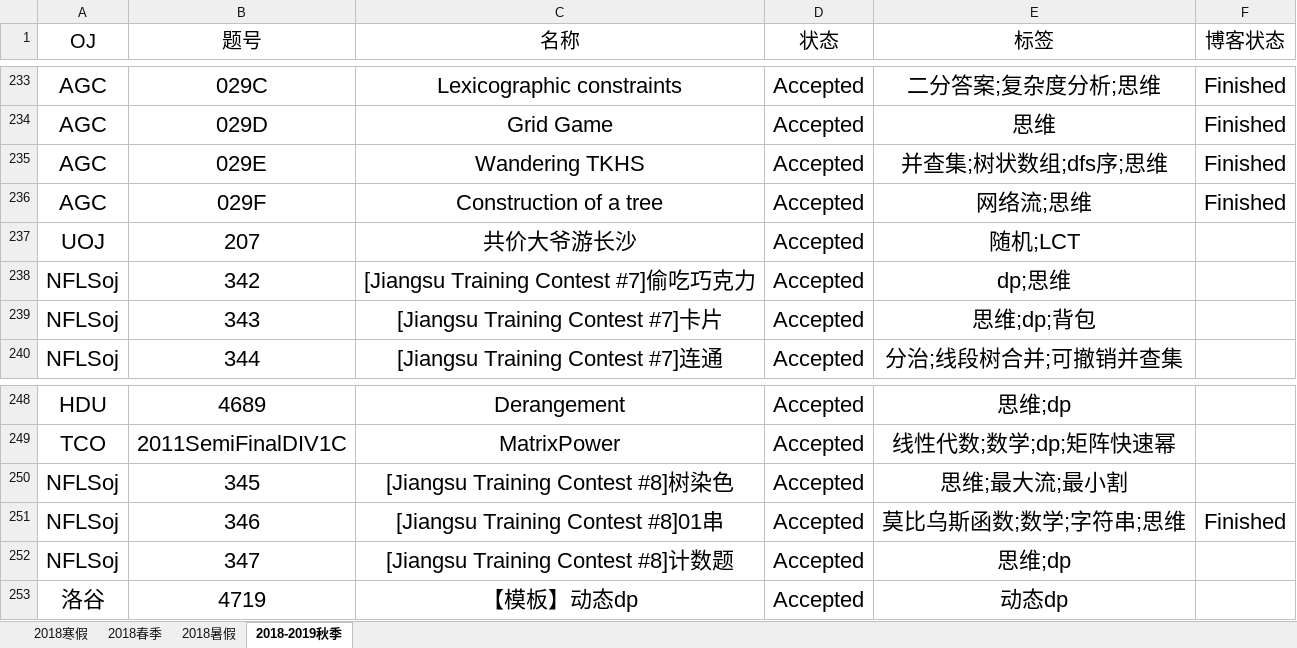
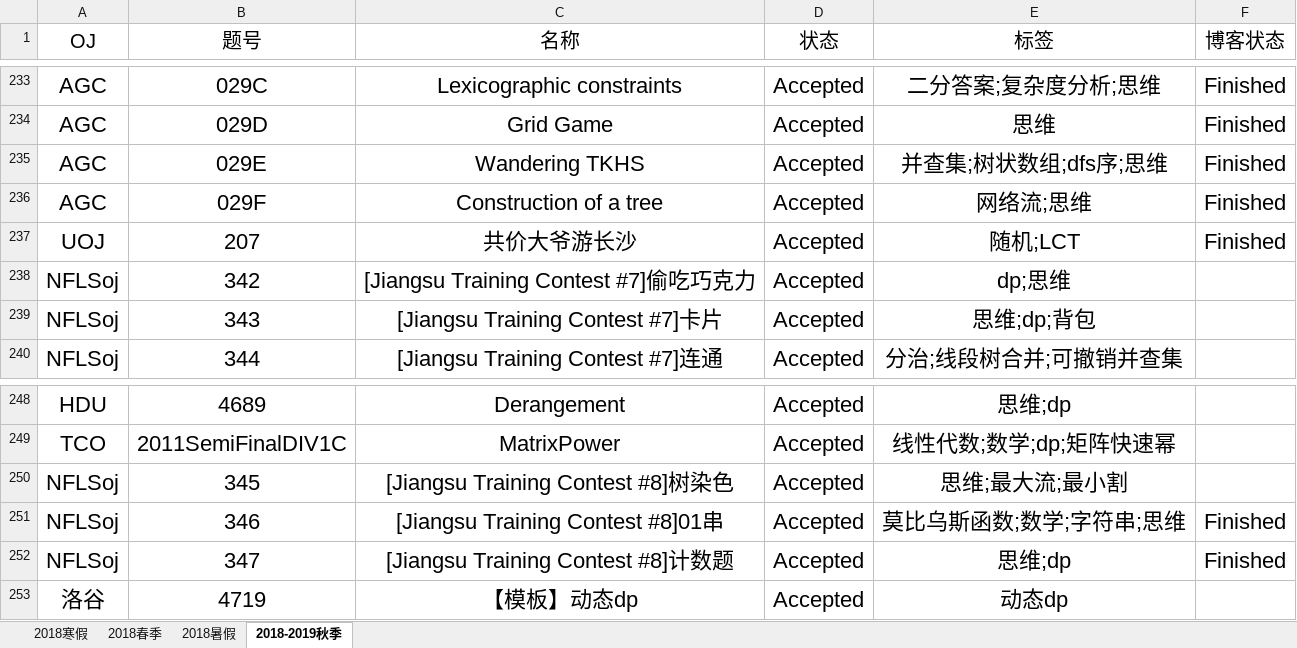
Before and after one commit to IcePrincess-1968/Programmes, an Excel workbook: Problem List.xlsx, sheet 2018-2019秋季, drawn as a sheet; only a part is shown, gaps mark what is left out; values as stored, in another font and other column widths than the file's, no borders; the diff names each change by its address in the sheet, - before the commit and + after, or states it on an @@ line.

Commit message:
modify problemlist

```diff
--- a/Problem List.xlsx (sheet 2018-2019秋季)
+++ b/Problem List.xlsx (sheet 2018-2019秋季)
-F237 (博客状态): (empty)
+F237 (博客状态): Finished
-F252 (博客状态): (empty)
+F252 (博客状态): Finished
```
